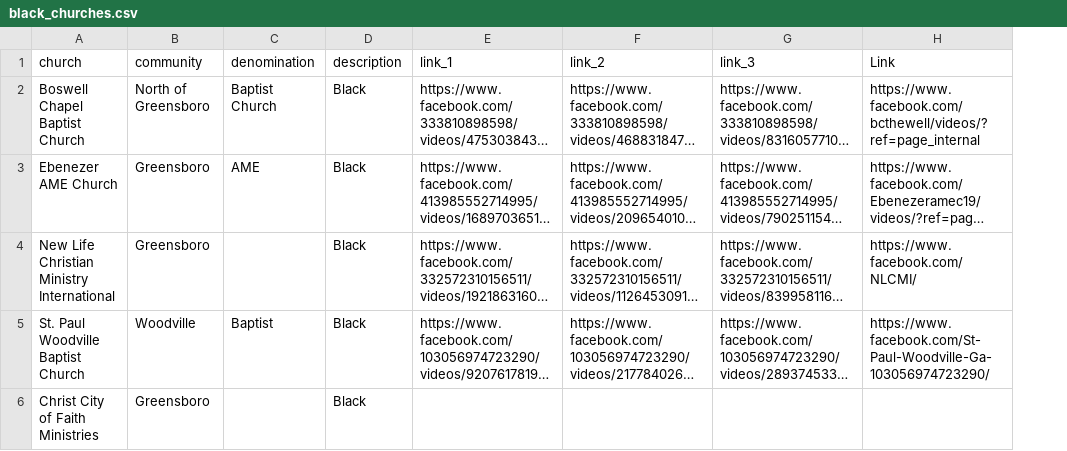
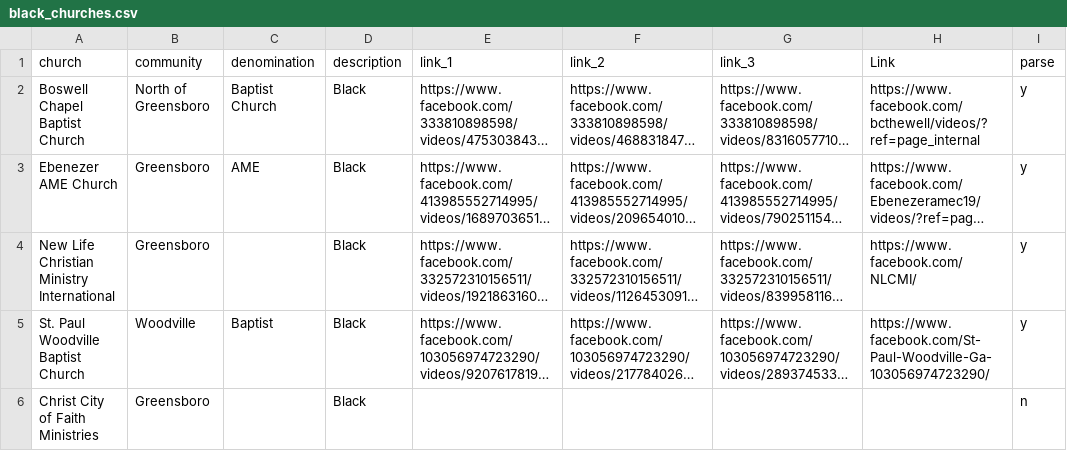
Before and after one commit to safranchik/award, a CSV file: data/links/black_churches.csv, drawn as a sheet; long unchanged cells end in …; the diff names each change by its address in the sheet, - before the commit and + after, or states it on an @@ line.

```diff
--- a/data/links/black_churches.csv
+++ b/data/links/black_churches.csv
+column I (parse), rows 2-6: y | y | y | y | n
```
Also changed, not shown: data/links/white_rural_churches.csv, data/links/white_wealthy_churches.csv, 40 other files.
